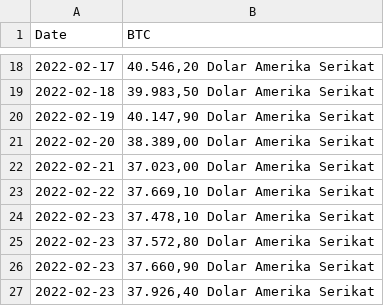
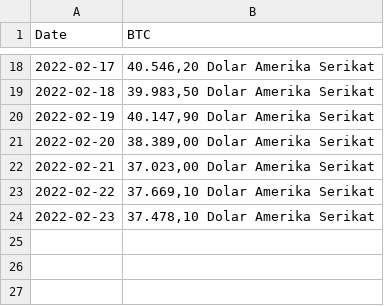
Before and after one commit to hennypurwadi/Web_Scraping, a CSV file: data/dailybtcprice.csv, drawn as a sheet; only a part is shown, gaps mark what is left out; the diff names each change by its address in the sheet, - before the commit and + after, or states it on an @@ line.

Commit message:
Add files via upload

```diff
--- a/data/dailybtcprice.csv
+++ b/data/dailybtcprice.csv
-row 25: 2022-02-23 | 37.572,80 Dolar Amerika Serikat
-row 26: 2022-02-23 | 37.660,90 Dolar Amerika Serikat
-row 27: 2022-02-23 | 37.926,40 Dolar Amerika Serikat
```
